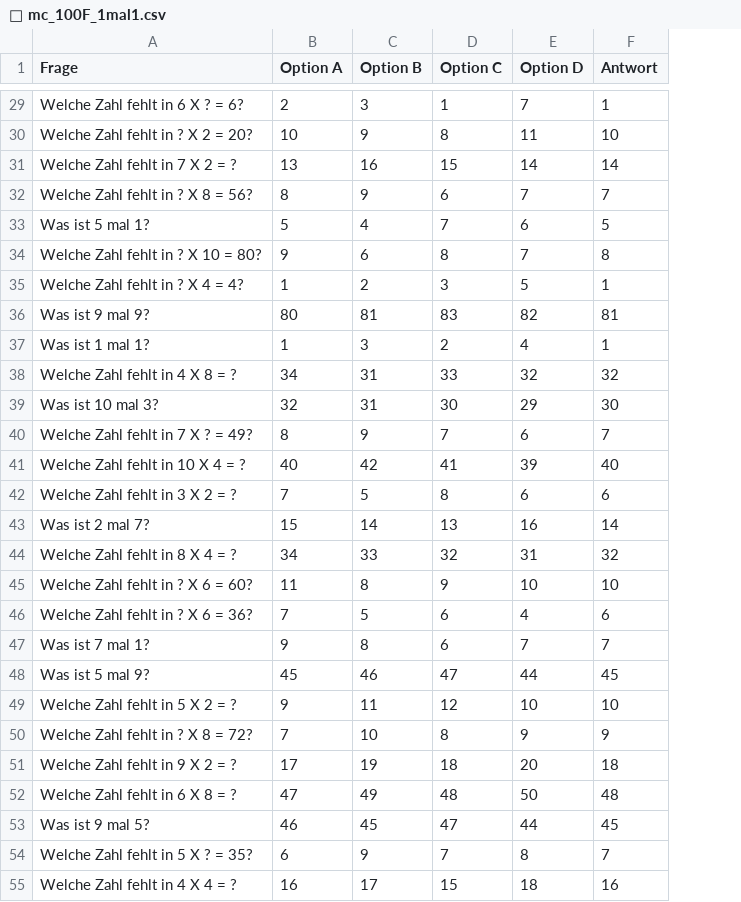
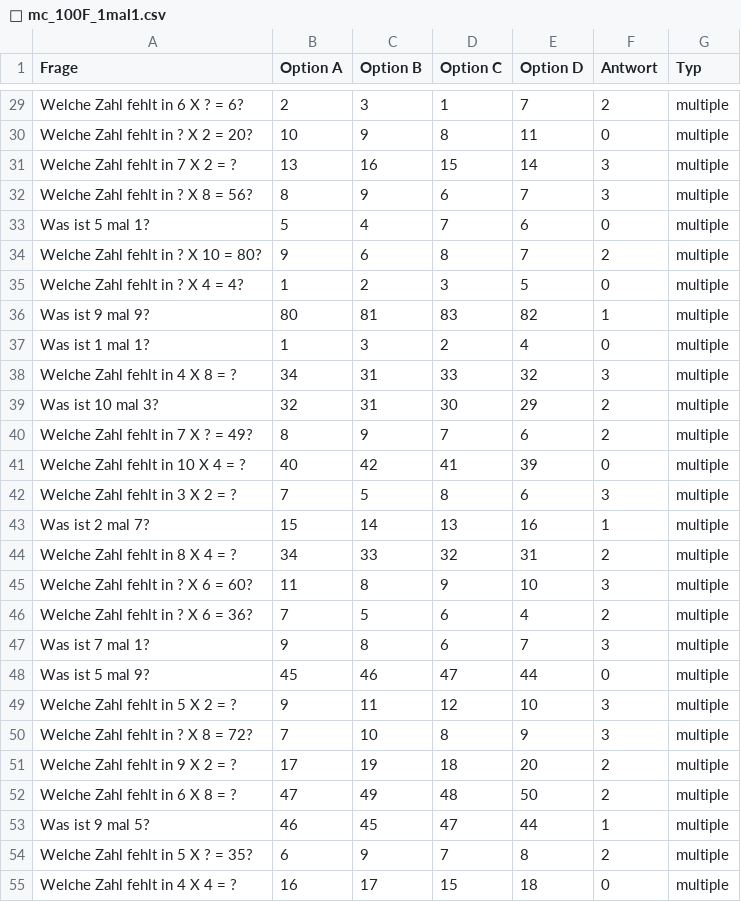
Before and after one commit to ulsbulle/ZOLL-Rentner-Lernapp, a CSV file: templates/🧮 mc_100F_1mal1.csv, drawn as a sheet; only a part is shown, gaps mark what is left out; the diff covers the shown part only; the diff names each change by its address in the sheet, - before the commit and + after, or states it on an @@ line.

```diff
--- a/templates/🧮 mc_100F_1mal1.csv
+++ b/templates/🧮 mc_100F_1mal1.csv
+column G (Typ), rows 29-55: all multiple
-F29 (Antwort): 1
+F29 (Antwort): 2
-F30 (Antwort): 10
+F30 (Antwort): 0
-F31 (Antwort): 14
+F31 (Antwort): 3
-F32 (Antwort): 7
+F32 (Antwort): 3
-F33 (Antwort): 5
+F33 (Antwort): 0
-F34 (Antwort): 8
+F34 (Antwort): 2
-F35 (Antwort): 1
+F35 (Antwort): 0
-F36 (Antwort): 81
+F36 (Antwort): 1
-F37 (Antwort): 1
+F37 (Antwort): 0
-F38 (Antwort): 32
+F38 (Antwort): 3
-F39 (Antwort): 30
+F39 (Antwort): 2
-F40 (Antwort): 7
+F40 (Antwort): 2
-F41 (Antwort): 40
+F41 (Antwort): 0
-F42 (Antwort): 6
+F42 (Antwort): 3
-F43 (Antwort): 14
+F43 (Antwort): 1
-F44 (Antwort): 32
+F44 (Antwort): 2
-F45 (Antwort): 10
+F45 (Antwort): 3
-F46 (Antwort): 6
+F46 (Antwort): 2
-F47 (Antwort): 7
+F47 (Antwort): 3
-F48 (Antwort): 45
+F48 (Antwort): 0
-F49 (Antwort): 10
+F49 (Antwort): 3
-F50 (Antwort): 9
+F50 (Antwort): 3
-F51 (Antwort): 18
+F51 (Antwort): 2
-F52 (Antwort): 48
+F52 (Antwort): 2
-F53 (Antwort): 45
+F53 (Antwort): 1
-F54 (Antwort): 7
+F54 (Antwort): 2
-F55 (Antwort): 16
+F55 (Antwort): 0
```
Also changed, not shown: 65 edited cells elsewhere in this file.
